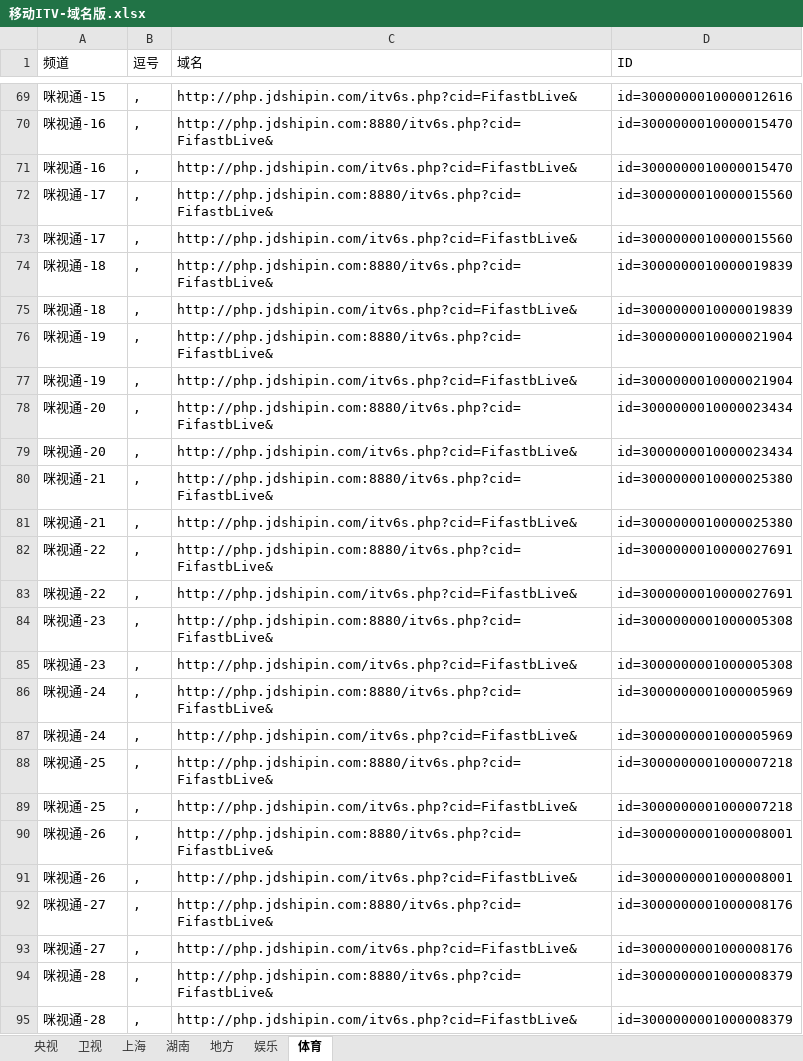
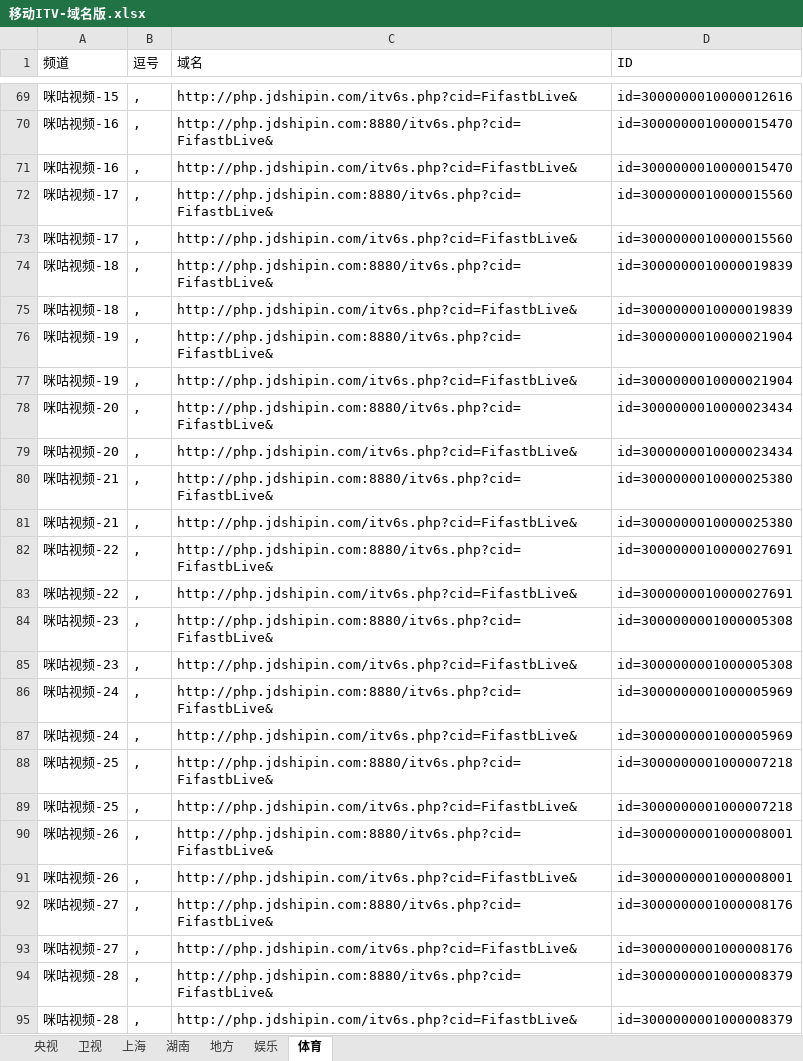
Before and after one commit to Alonso0729/Television, an Excel workbook: IPV6直播源汇总/移动ITV-域名版.xlsx, sheet 体育, drawn as a sheet; only a part is shown, gaps mark what is left out; values as stored, in another font and other column widths than the file's, no borders; the diff covers the shown part only; the diff names each change by its address in the sheet, - before the commit and + after, or states it on an @@ line.

```diff
--- a/IPV6直播源汇总/移动ITV-域名版.xlsx (sheet 体育)
+++ b/IPV6直播源汇总/移动ITV-域名版.xlsx (sheet 体育)
-A69 (频道): 咪视通-15
+A69 (频道): 咪咕视频-15
-A70:A71 (频道): 咪视通-16
+A70:A71 (频道): 咪咕视频-16
-A72:A73 (频道): 咪视通-17
+A72:A73 (频道): 咪咕视频-17
-A74:A75 (频道): 咪视通-18
+A74:A75 (频道): 咪咕视频-18
-A76:A77 (频道): 咪视通-19
+A76:A77 (频道): 咪咕视频-19
-A78:A79 (频道): 咪视通-20
+A78:A79 (频道): 咪咕视频-20
-A80:A81 (频道): 咪视通-21
+A80:A81 (频道): 咪咕视频-21
-A82:A83 (频道): 咪视通-22
+A82:A83 (频道): 咪咕视频-22
-A84:A85 (频道): 咪视通-23
+A84:A85 (频道): 咪咕视频-23
-A86:A87 (频道): 咪视通-24
+A86:A87 (频道): 咪咕视频-24
-A88:A89 (频道): 咪视通-25
+A88:A89 (频道): 咪咕视频-25
-A90:A91 (频道): 咪视通-26
+A90:A91 (频道): 咪咕视频-26
-A92:A93 (频道): 咪视通-27
+A92:A93 (频道): 咪咕视频-27
-A94:A95 (频道): 咪视通-28
+A94:A95 (频道): 咪咕视频-28
```
Also changed, not shown: 57 edited cells elsewhere in this sheet, sheet 娱乐, 5 other files.
